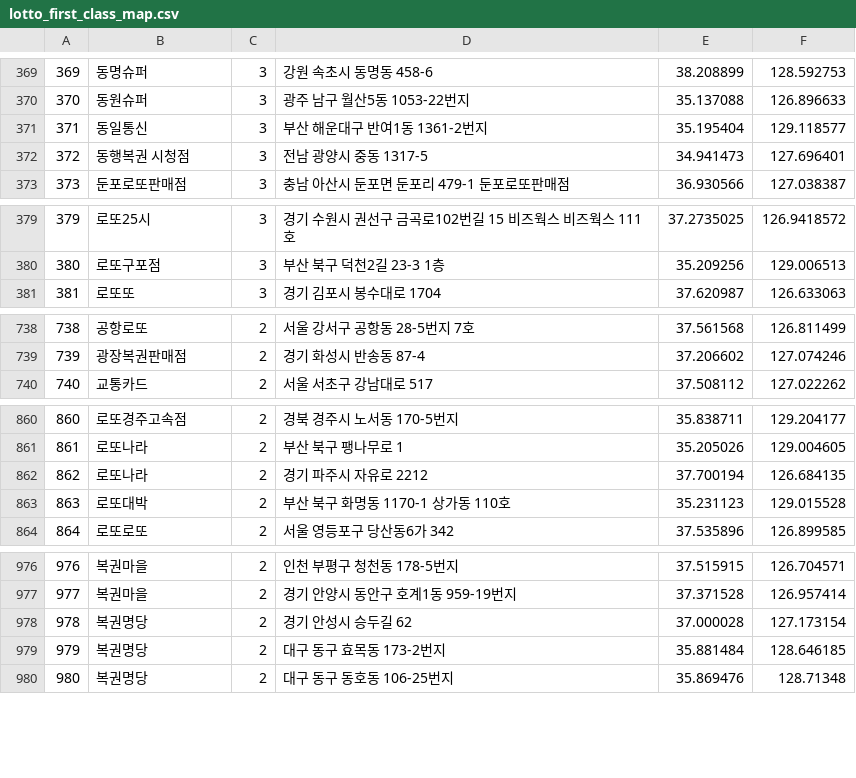
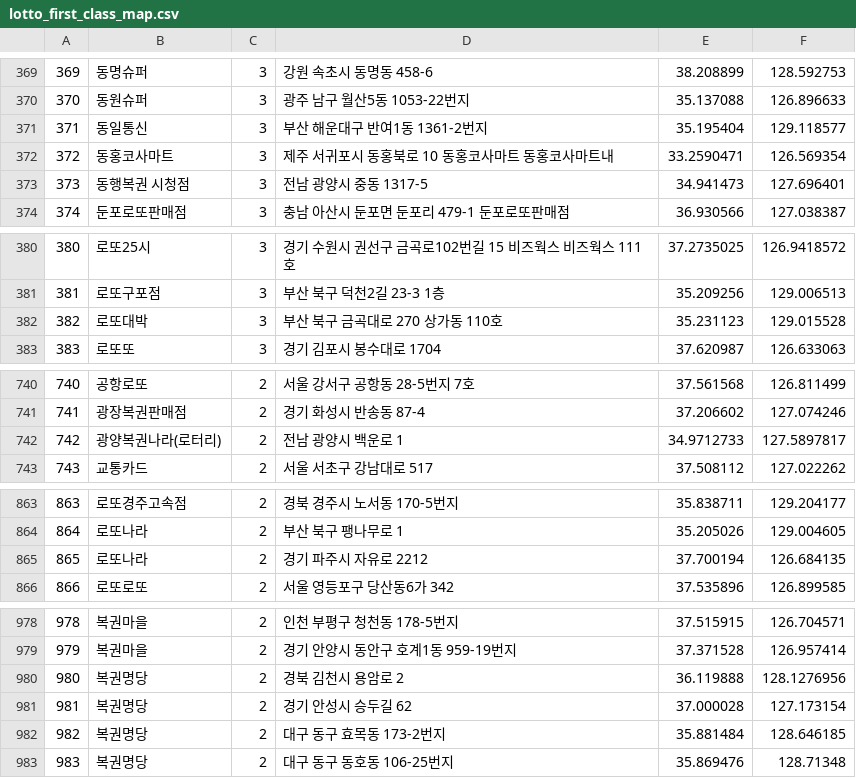
Before and after one commit to geojun01/lottodata, a CSV file: lotto_first_class_map.csv, drawn as a sheet; only a part is shown, gaps mark what is left out; removed rows and columns are numbered as before the commit, all else as after; the diff covers the shown part only; the diff names each change by its address in the sheet, - before the commit and + after, or states it on an @@ line.

```diff
--- a/lotto_first_class_map.csv
+++ b/lotto_first_class_map.csv
@@ column A renumbered from row 25 down @@
+row 372: 372 | 동홍코사마트 | 3 | 제주 서귀포시 동홍북로 10 동홍코사마트 동홍코사마트내 | 33.2590471 | 126.569354
+row 382: 382 | 로또대박 | 3 | 부산 북구 금곡대로 270 상가동 110호 | 35.231123 | 129.015528
+row 742: 742 | 광양복권나라(로터리) | 2 | 전남 광양시 백운로 1 | 34.9712733 | 127.5897817
-row 863: 863 | 로또대박 | 2 | 부산 북구 화명동 1170-1 상가동 110호 | 35.231123 | 129.015528
+row 980: 980 | 복권명당 | 2 | 경북 김천시 용암로 2 | 36.119888 | 128.1276956
```
Also changed, not shown: 10 added rows, 7 removed rows and 1 moved row elsewhere in this file.
